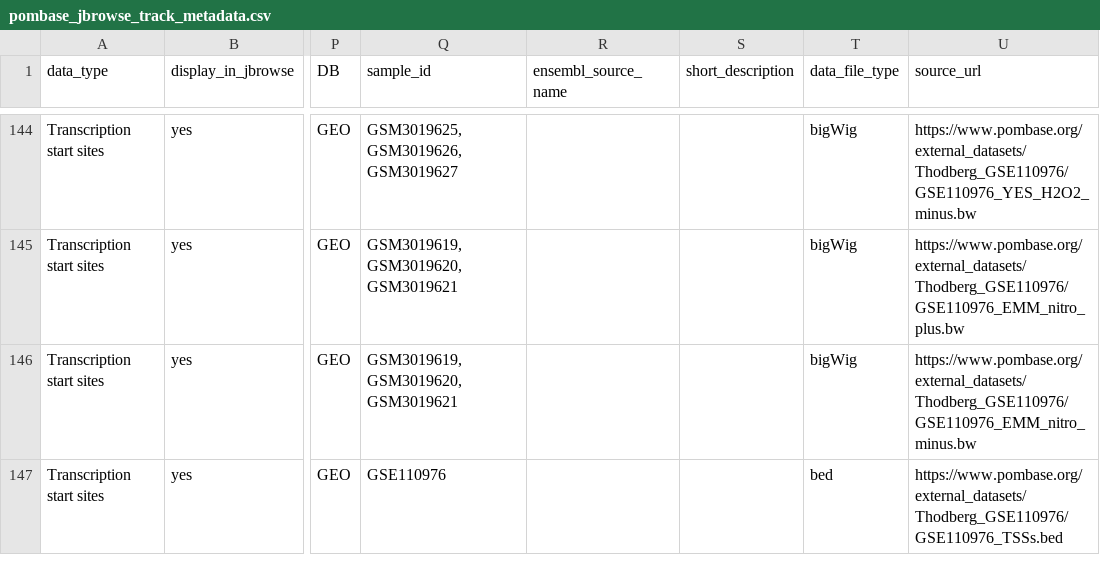
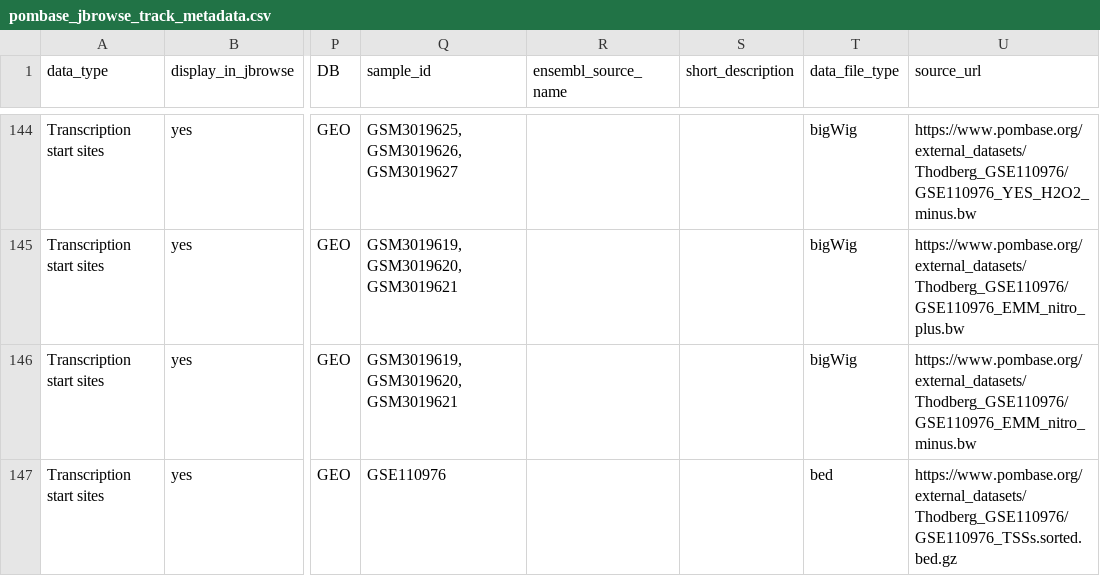
Before and after one commit to pombase/pombase-config, a CSV file: pombase_jbrowse_track_metadata.csv, drawn as a sheet; only a part is shown, gaps mark what is left out; the diff names each change by its address in the sheet, - before the commit and + after, or states it on an @@ line.

Commit message:
Fixed path to Thodberg BED file.
See: https://github.com/pombase/website/issues/368

```diff
--- a/pombase_jbrowse_track_metadata.csv
+++ b/pombase_jbrowse_track_metadata.csv
-U147 (source_url): https://www.pombase.org/external_datasets/Thodberg_GSE110976/GSE110976_TSSs.bed
+U147 (source_url): https://www.pombase.org/external_datasets/Thodberg_GSE110976/GSE110976_TSSs.sorted.bed.gz
```
